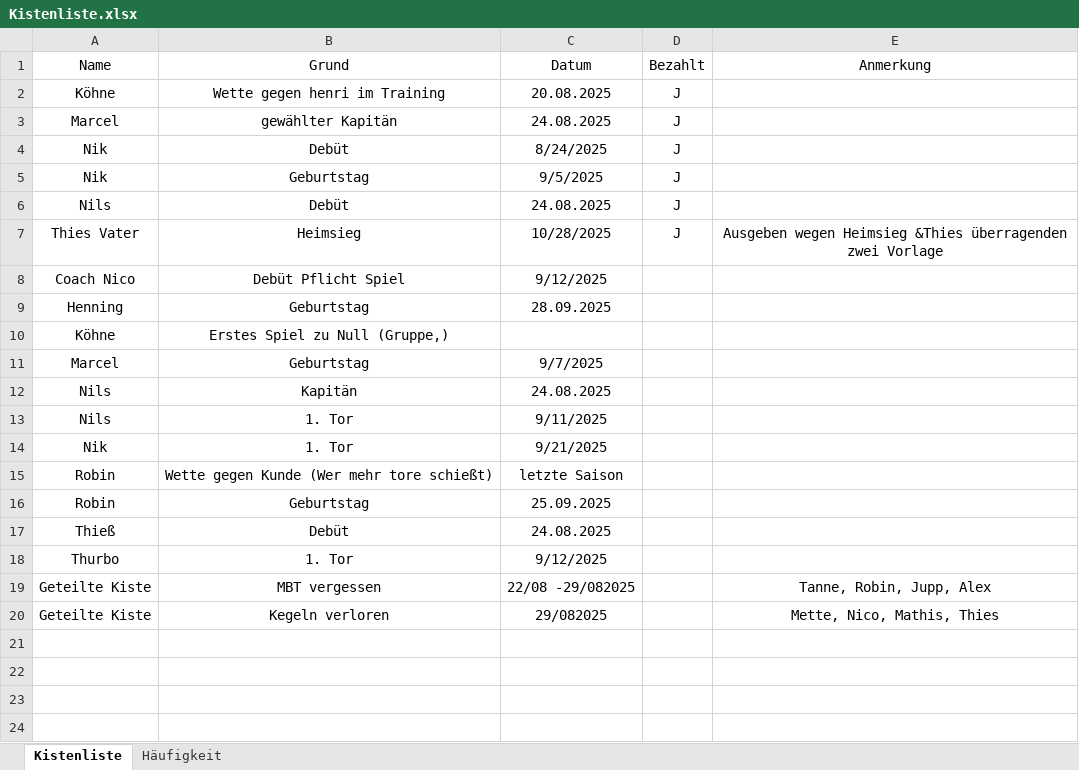
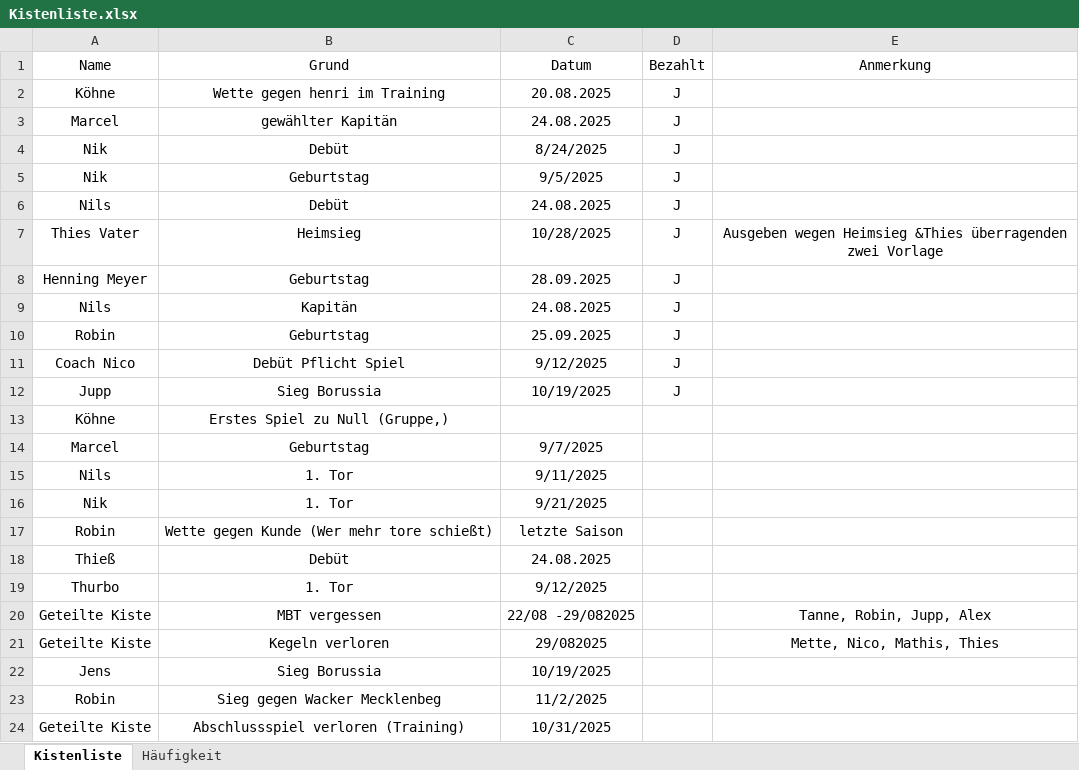
Before and after one commit to Ja-cob-cyber/FcMuenster05, an Excel workbook: Kistenliste.xlsx, sheet Kistenliste, drawn as a sheet; values as stored, in another font and other column widths than the file's, no borders; table styles not drawn; removed rows and columns are numbered as before the commit, all else as after; the diff names each change by its address in the sheet, - before the commit and + after, or states it on an @@ line.

```diff
--- a/Kistenliste.xlsx (sheet Kistenliste)
+++ b/Kistenliste.xlsx (sheet Kistenliste)
+row 8: Henning Meyer | Geburtstag | 28.09.2025 | J
+row 9: Nils | Kapitän | 24.08.2025 | J
+row 10: Robin | Geburtstag | 25.09.2025 | J
-D11 (Bezahlt): (empty)
+D11 (Bezahlt): J
-row 9: Henning | Geburtstag | 28.09.2025
+row 12: Jupp | Sieg Borussia | 10/19/2025 | J
-row 12: Nils | Kapitän | 24.08.2025
-row 16: Robin | Geburtstag | 25.09.2025
+row 22: Jens | Sieg Borussia | 10/19/2025
+row 23: Robin | Sieg gegen Wacker Mecklenbeg | 11/2/2025
+row 24: Geteilte Kiste | Abschlussspiel verloren (Training) | 10/31/2025
```
Also changed, not shown: Strafenkatalog.xlsx.
